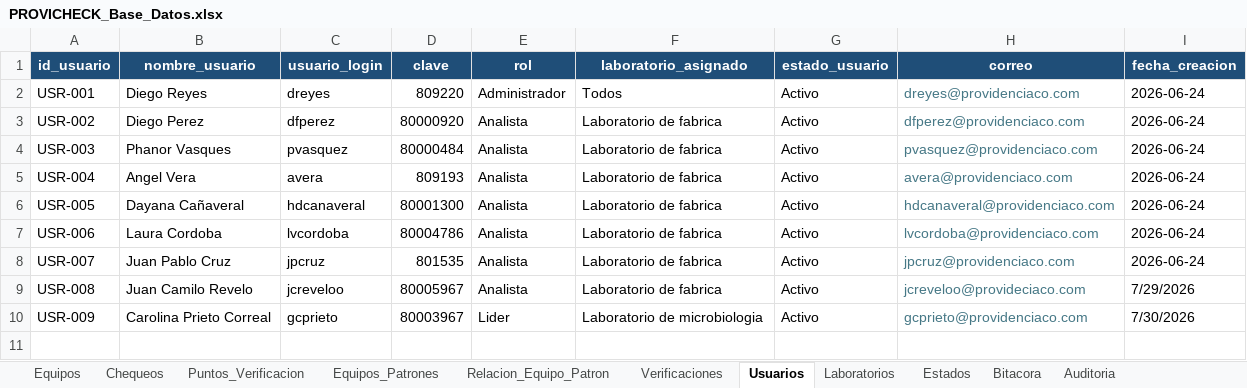
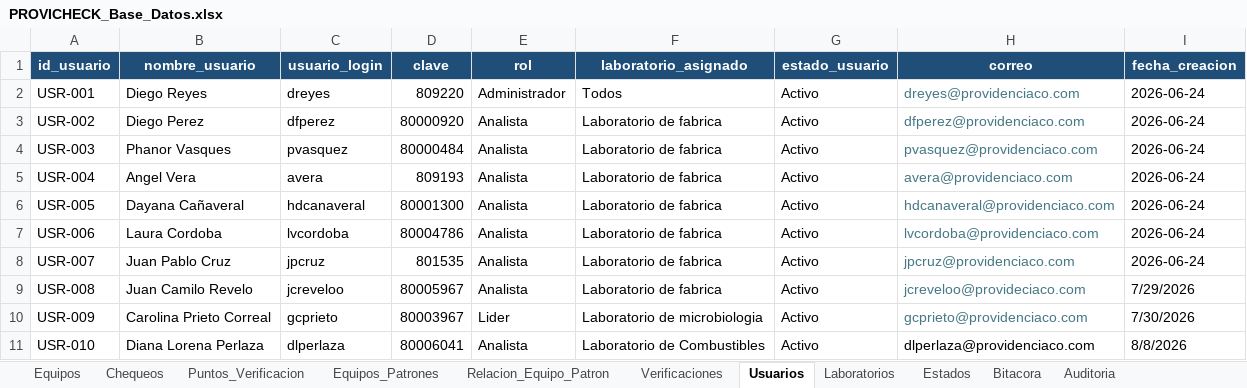
Before and after one commit to dfreyes0210/PROVICHECK-Enterprise, an Excel workbook: data/PROVICHECK_Base_Datos.xlsx, sheet Usuarios, drawn as a sheet; values as stored, in another font and other column widths than the file's, no borders; table styles not drawn; the diff names each change by its address in the sheet, - before the commit and + after, or states it on an @@ line.

```diff
--- a/data/PROVICHECK_Base_Datos.xlsx (sheet Usuarios)
+++ b/data/PROVICHECK_Base_Datos.xlsx (sheet Usuarios)
+row 11: USR-010 | Diana Lorena Perlaza | dlperlaza | 80006041 | Analista | Laboratorio de Combustibles | Activo | dlperlaza@providenciaco.com | 8/8/2026
```
Also changed, not shown: sheet Puntos_Verificacion, sheet Equipos, sheet Relacion_Equipo_Patron, sheet Equipos_Patrones.
